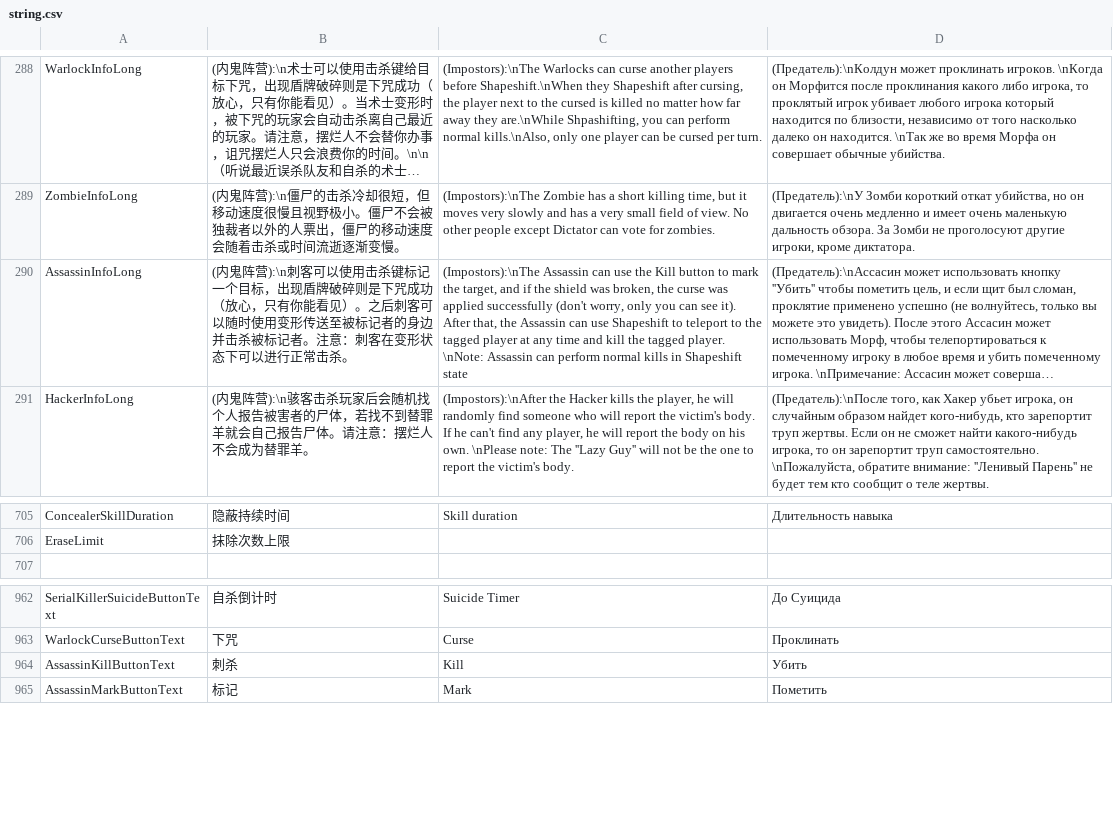
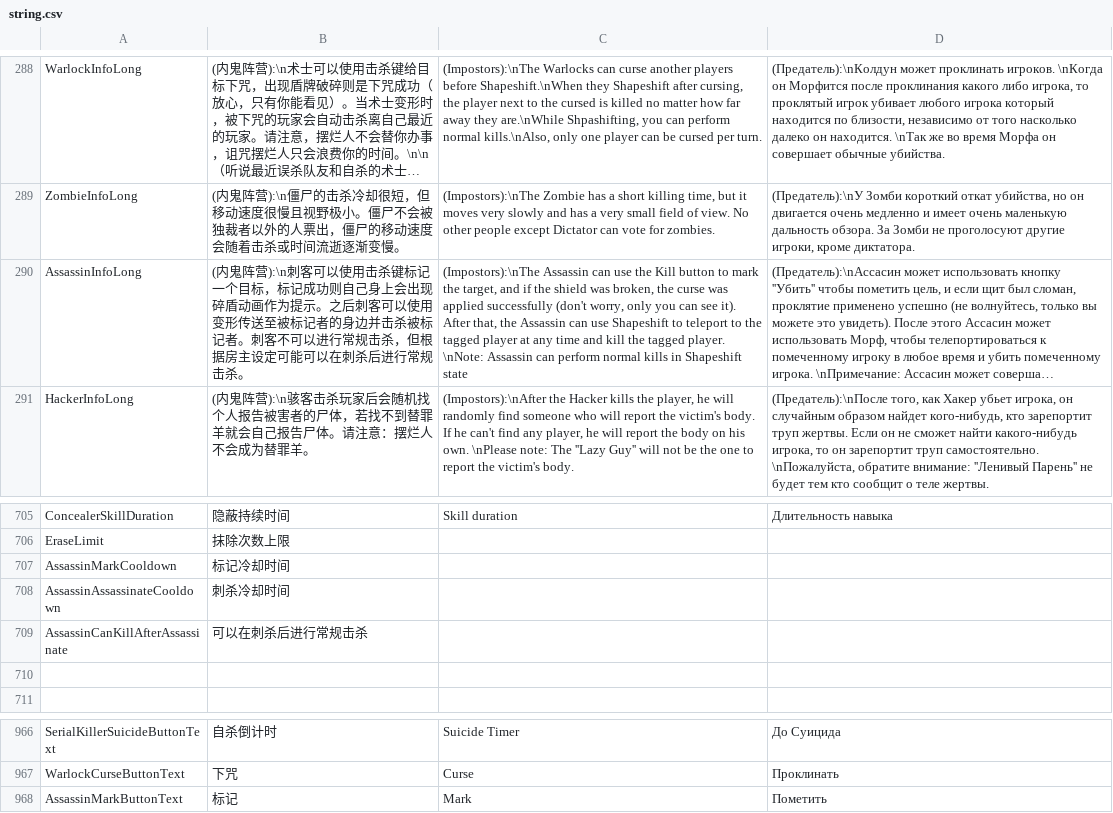
Before and after one commit to tukasa0001/TownOfHost, a CSV file: Resources/string.csv, drawn as a sheet; only a part is shown, gaps mark what is left out; long unchanged cells end in …; removed rows and columns are numbered as before the commit, all else as after; the diff names each change by its address in the sheet, - before the commit and + after, or states it on an @@ line.

Commit message:
Rewrok: Assassin

```diff
--- a/Resources/string.csv
+++ b/Resources/string.csv
-B290: …个目标，出现盾牌破碎则是下咒成功（放心，只有你能看见）。之后刺客可以随时使用变形传送至被标记者的身边并击杀被标记者。注意：刺客在变形状态下可以进行正常击杀。
+B290: …个目标，标记成功则自己身上会出现碎盾动画作为提示。之后刺客可以使用变形传送至被标记者的身边并击杀被标记者。刺客不可以进行常规击杀，但根据房主设定可能可以在刺杀后进行常规击杀。
+row 707: AssassinMarkCooldown | 标记冷却时间
+row 708: AssassinAssassinateCooldown | 刺杀冷却时间
+row 709: AssassinCanKillAfterAssassinate | 可以在刺杀后进行常规击杀
+row 710: (empty)
-row 964: AssassinKillButtonText | 刺杀 | Kill | Убить
```
Also changed, not shown: 10 other files.
